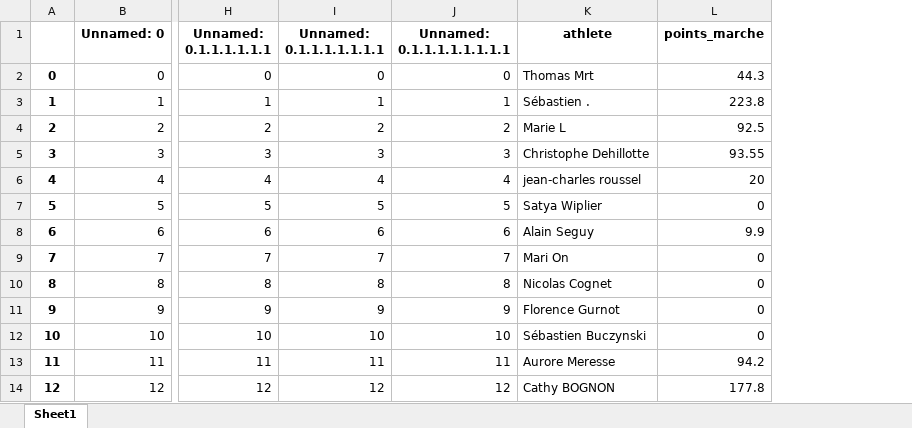
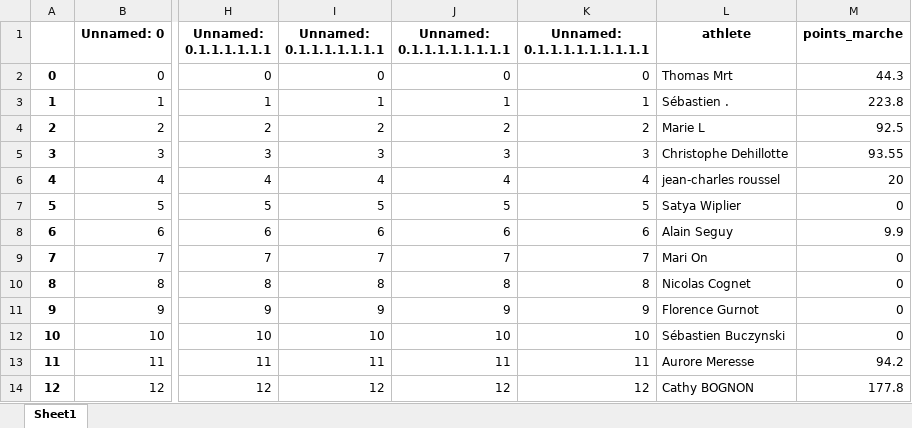
Before and after one commit to bcmb78/bcmb-site-hugo, an Excel workbook: content/defi/equipes.xlsx, sheet Sheet1, drawn as a sheet; only a part is shown, gaps mark what is left out; values as stored, in another font and other column widths than the file's, no borders; the diff names each change by its address in the sheet, - before the commit and + after, or states it on an @@ line.

```diff
--- a/content/defi/equipes.xlsx (sheet Sheet1)
+++ b/content/defi/equipes.xlsx (sheet Sheet1)
+column K (Unnamed: 0.1.1.1.1.1.1.1.1.1), rows 2-14: 0 | 1 | 2 | 3 | 4 | 5 | 6 | 7 | 8 | 9 | 10 | 11 | 12
```
Also changed, not shown: content/defi/saved_activities.xlsx, 4 other files.
